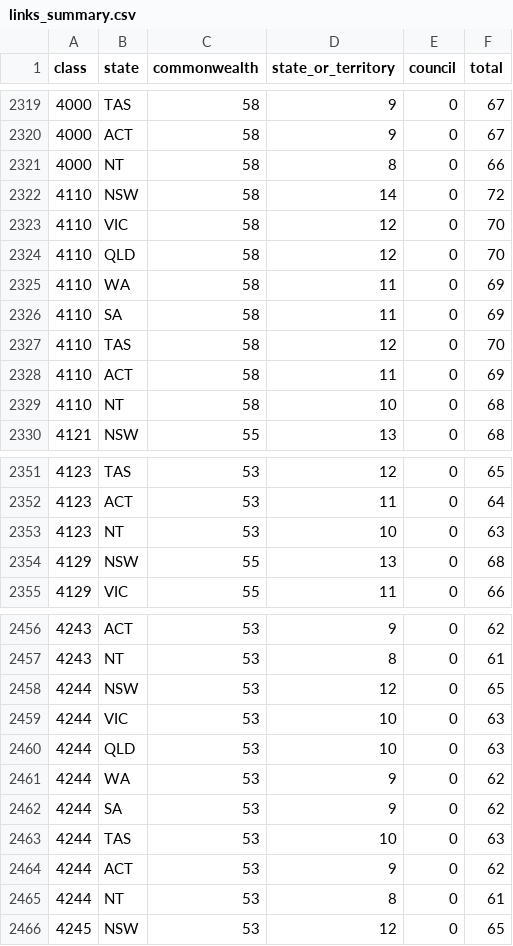
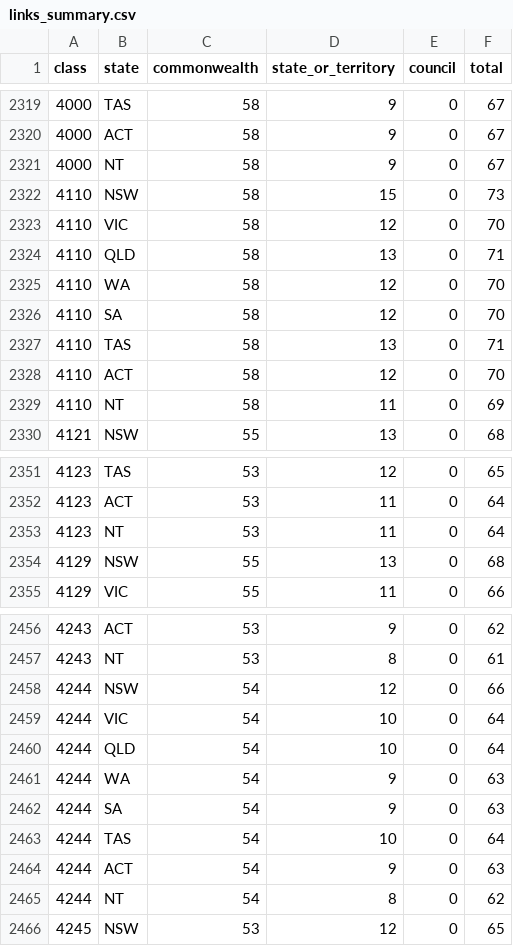
Before and after one commit to jabthebeer/Competition-in-Australia-analysis, a CSV file: data/processed/legislation/links_summary.csv, drawn as a sheet; only a part is shown, gaps mark what is left out; the diff covers the shown part only.

```diff
--- a/data/processed/legislation/links_summary.csv
+++ b/data/processed/legislation/links_summary.csv
@@ -2320,11 +2320,11 @@ class,state,commonwealth,state_or_territory,council,total
 4000,ACT,58,9,0,67
-4000,NT,58,8,0,66
-4110,NSW,58,14,0,72
+4000,NT,58,9,0,67
+4110,NSW,58,15,0,73
 4110,VIC,58,12,0,70
-4110,QLD,58,12,0,70
-4110,WA,58,11,0,69
-4110,SA,58,11,0,69
-4110,TAS,58,12,0,70
-4110,ACT,58,11,0,69
-4110,NT,58,10,0,68
+4110,QLD,58,13,0,71
+4110,WA,58,12,0,70
+4110,SA,58,12,0,70
+4110,TAS,58,13,0,71
+4110,ACT,58,12,0,70
+4110,NT,58,11,0,69
 4121,NSW,55,13,0,68
@@ -2352,3 +2352,3 @@ class,state,commonwealth,state_or_territory,council,total
 4123,ACT,53,11,0,64
-4123,NT,53,10,0,63
+4123,NT,53,11,0,64
 4129,NSW,55,13,0,68
@@ -2457,10 +2457,10 @@ class,state,commonwealth,state_or_territory,council,total
 4243,NT,53,8,0,61
-4244,NSW,53,12,0,65
-4244,VIC,53,10,0,63
-4244,QLD,53,10,0,63
-4244,WA,53,9,0,62
-4244,SA,53,9,0,62
-4244,TAS,53,10,0,63
-4244,ACT,53,9,0,62
-4244,NT,53,8,0,61
+4244,NSW,54,12,0,66
+4244,VIC,54,10,0,64
+4244,QLD,54,10,0,64
+4244,WA,54,9,0,63
+4244,SA,54,9,0,63
+4244,TAS,54,10,0,64
+4244,ACT,54,9,0,63
+4244,NT,54,8,0,62
 4245,NSW,53,12,0,65
```
Also changed, not shown: 123 edited cells elsewhere in this file, data/processed/legislation/agencies_by_class.csv, 55 other files.
